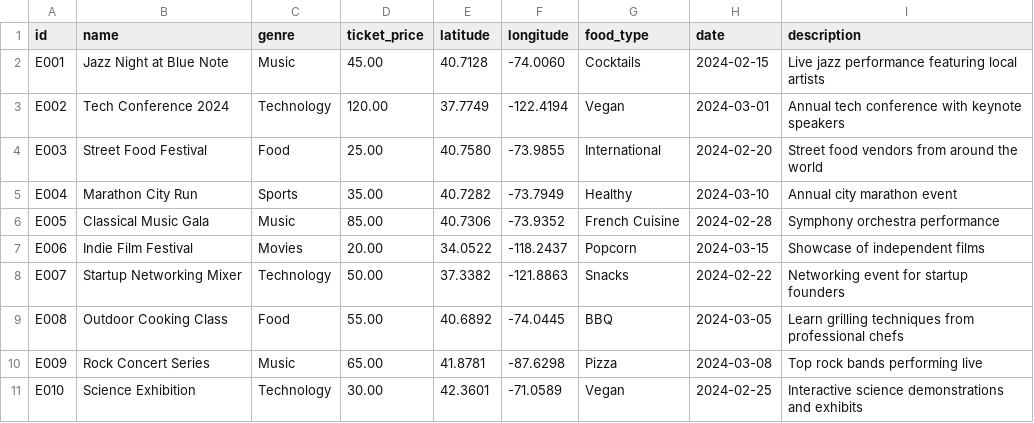
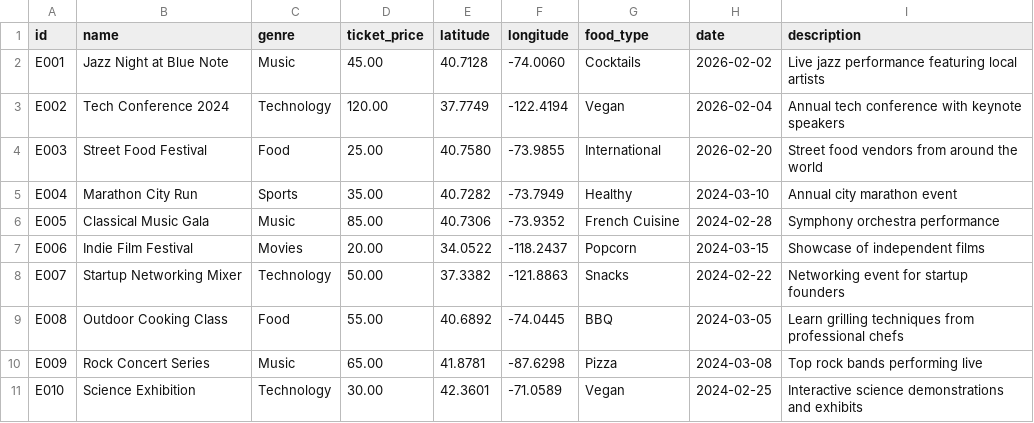
Before and after one commit to crappyrizz/AI-events-recommender, a CSV file: backend/app/data/events_seed.csv, drawn as a sheet.

Commit message:
freezing backend

```diff
--- a/backend/app/data/events_seed.csv
+++ b/backend/app/data/events_seed.csv
@@ -1,5 +1,5 @@
 id,name,genre,ticket_price,latitude,longitude,food_type,date,description
-E001,Jazz Night at Blue Note,Music,45.00,40.7128,-74.0060,Cocktails,2024-02-15,Live jazz performance featuring local artists
-E002,Tech Conference 2024,Technology,120.00,37.7749,-122.4194,Vegan,2024-03-01,Annual tech conference with keynote speakers
-E003,Street Food Festival,Food,25.00,40.7580,-73.9855,International,2024-02-20,Street food vendors from around the world
+E001,Jazz Night at Blue Note,Music,45.00,40.7128,-74.0060,Cocktails,2026-02-02,Live jazz performance featuring local artists
+E002,Tech Conference 2024,Technology,120.00,37.7749,-122.4194,Vegan,2026-02-04,Annual tech conference with keynote speakers
+E003,Street Food Festival,Food,25.00,40.7580,-73.9855,International,2026-02-20,Street food vendors from around the world
 E004,Marathon City Run,Sports,35.00,40.7282,-73.7949,Healthy,2024-03-10,Annual city marathon event
```
Also changed, not shown: 19 other files.
